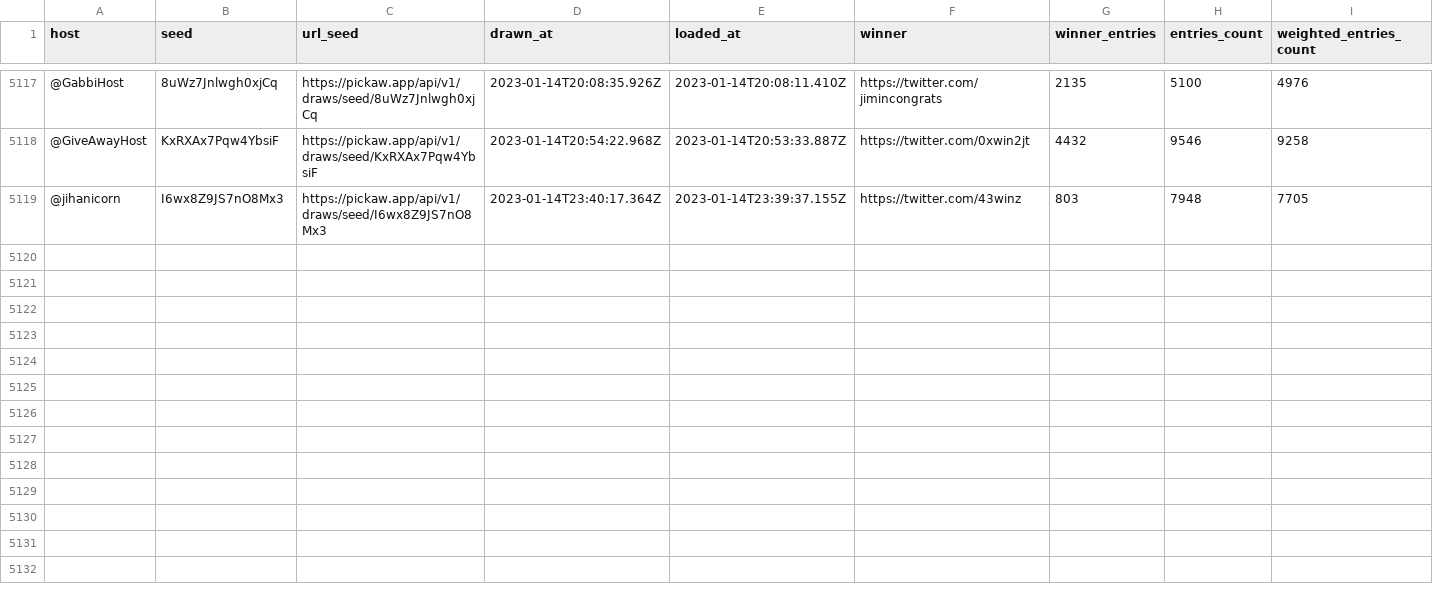
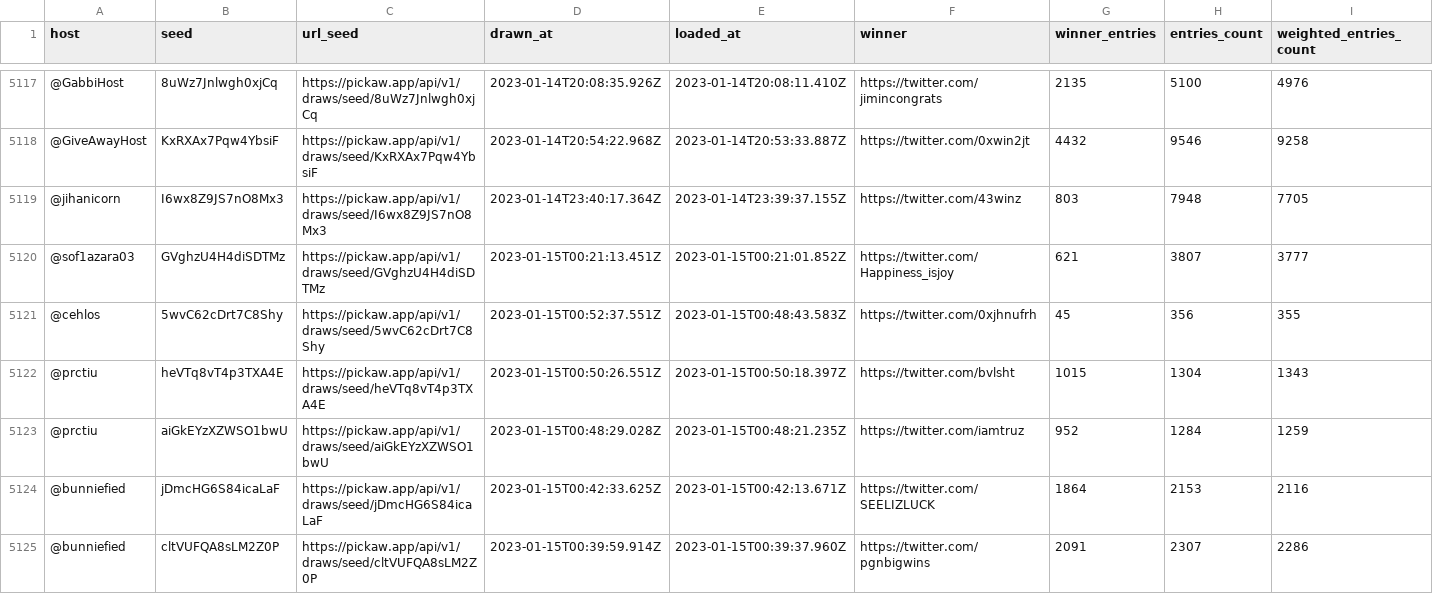
Before and after one commit to ilham-mukti/pickaw_analysis, a CSV file: list_pickaw_contest.csv, drawn as a sheet; only a part is shown, gaps mark what is left out; rows hold the shown columns only; the diff names each change by its address in the sheet, - before the commit and + after, or states it on an @@ line.

```diff
--- a/list_pickaw_contest.csv
+++ b/list_pickaw_contest.csv
+row 5120: @sof1azara03 | GVghzU4H4diSDTMz | https://pickaw.app/api/v1/draws/seed/GVghzU4H4diSDTMz | 2023-01-15T00:21:13.451Z | 2023-01-15T00:21:01.852Z | https://twitter.com/Happiness_isjoy | 621 | 3807 | 3777
+row 5121: @cehlos | 5wvC62cDrt7C8Shy | https://pickaw.app/api/v1/draws/seed/5wvC62cDrt7C8Shy | 2023-01-15T00:52:37.551Z | 2023-01-15T00:48:43.583Z | https://twitter.com/0xjhnufrh | 45 | 356 | 355
+row 5122: @prctiu | heVTq8vT4p3TXA4E | https://pickaw.app/api/v1/draws/seed/heVTq8vT4p3TXA4E | 2023-01-15T00:50:26.551Z | 2023-01-15T00:50:18.397Z | https://twitter.com/bvlsht | 1015 | 1304 | 1343
+row 5123: @prctiu | aiGkEYzXZWSO1bwU | https://pickaw.app/api/v1/draws/seed/aiGkEYzXZWSO1bwU | 2023-01-15T00:48:29.028Z | 2023-01-15T00:48:21.235Z | https://twitter.com/iamtruz | 952 | 1284 | 1259
+row 5124: @bunniefied | jDmcHG6S84icaLaF | https://pickaw.app/api/v1/draws/seed/jDmcHG6S84icaLaF | 2023-01-15T00:42:33.625Z | 2023-01-15T00:42:13.671Z | https://twitter.com/SEELIZLUCK | 1864 | 2153 | 2116
+row 5125: @bunniefied | cltVUFQA8sLM2Z0P | https://pickaw.app/api/v1/draws/seed/cltVUFQA8sLM2Z0P | 2023-01-15T00:39:59.914Z | 2023-01-15T00:39:37.960Z | https://twitter.com/pgnbigwins | 2091 | 2307 | 2286
```
Also changed, not shown: 2 other files.
